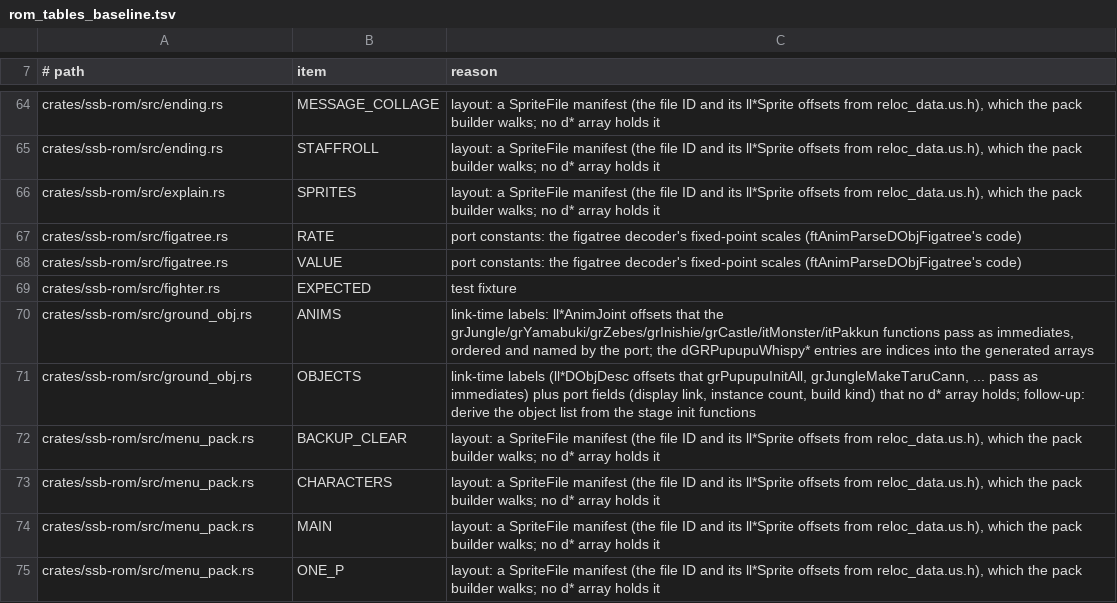
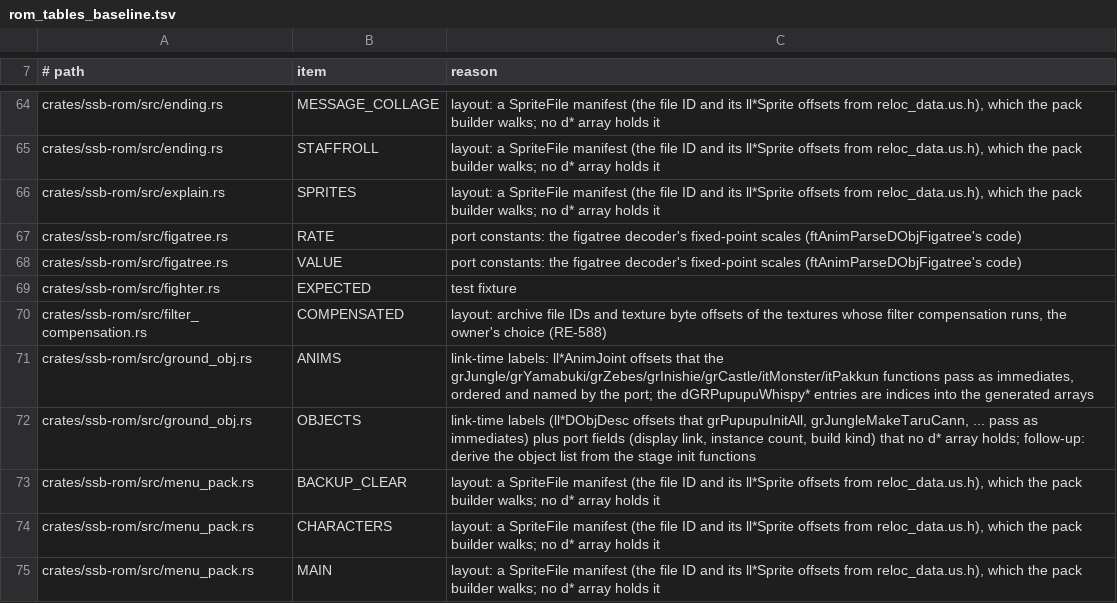
Before and after one commit to ItsNoHax/SSB64PSP, a TSV file: tools/docs/rom_tables_baseline.tsv, drawn as a sheet; only a part is shown, gaps mark what is left out; the shorter side is filled out with more unchanged rows; the diff names each change by its address in the sheet, - before the commit and + after, or states it on an @@ line.

Commit message:
perf(pack): compensate only the owner's 37 textures (RE-588)
ROM-free release budget: the pack must build on the PSP in under
10 minutes. Owner's choice: keep filter compensation for the 37
cheapest of the 71 accepted textures.

- filter_compensation::COMPENSATED: (home, data file, offset), layout
  only. (118, Some(110), 0xBD0) solves nothing: it keeps file 118 on
  file 111's compensated copy, as before.
- romtool: coverage, the animated-palette fit and the solve run only
  for listed textures (and the residuals audit); the rest pack as a
  rejected compensation leaves them. Pack byte-identical to gating the
  solve alone.
- Host romtool pack, one thread: 122 s to 4.2-4.4 s. PSP estimate
  8-11.5 min with the pack write (RE-588 item 8).

Goldens: 55 of 286 rebaselined, owner-approved ("Ok do the recommended
37 textures then"). Native pixels: min 4, median 256, max 61,684
(r2-metal-mario-fighter), total 123,780; next largest
f1-opening-samus-grapple 9,848, f1-onep-intro-giant 7,632,
f1-opening-room-window 7,004. 286 of 286 match after.

```diff
--- a/tools/docs/rom_tables_baseline.tsv
+++ b/tools/docs/rom_tables_baseline.tsv
+row 70: crates/ssb-rom/src/filter_compensation.rs | COMPENSATED | layout: archive file IDs and texture byte offsets of the textures whose filter compensation runs, the owner's choice (RE-588)
```
Also changed, not shown: 6 other files.
